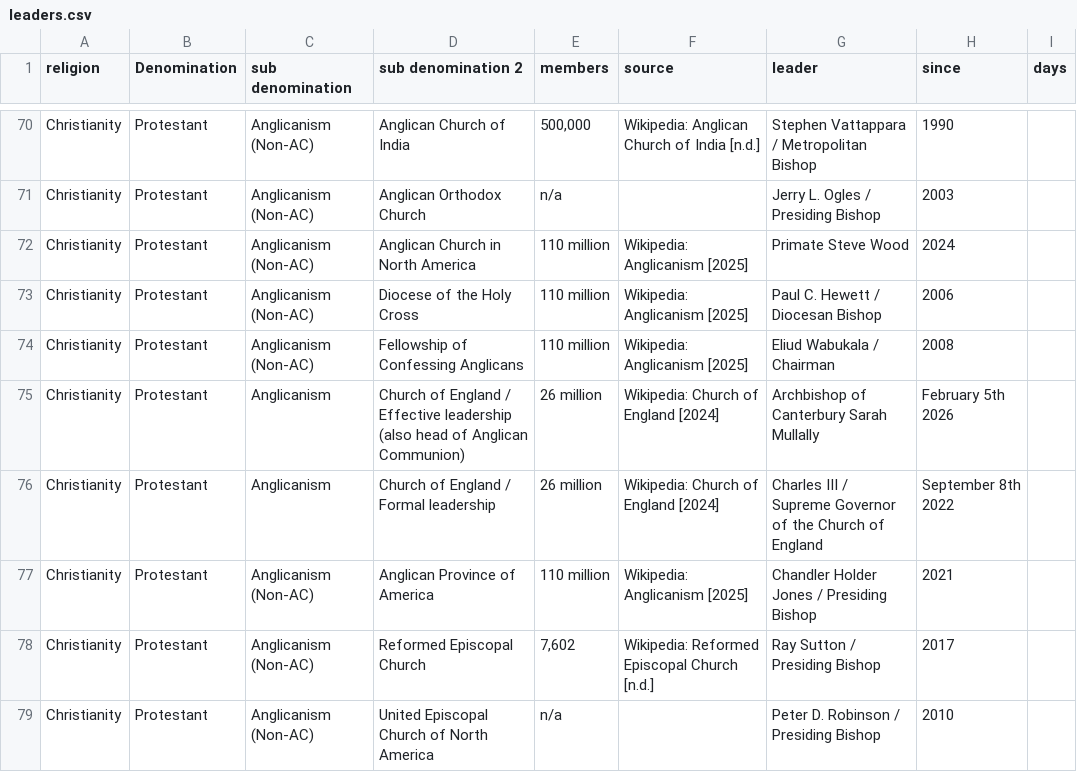
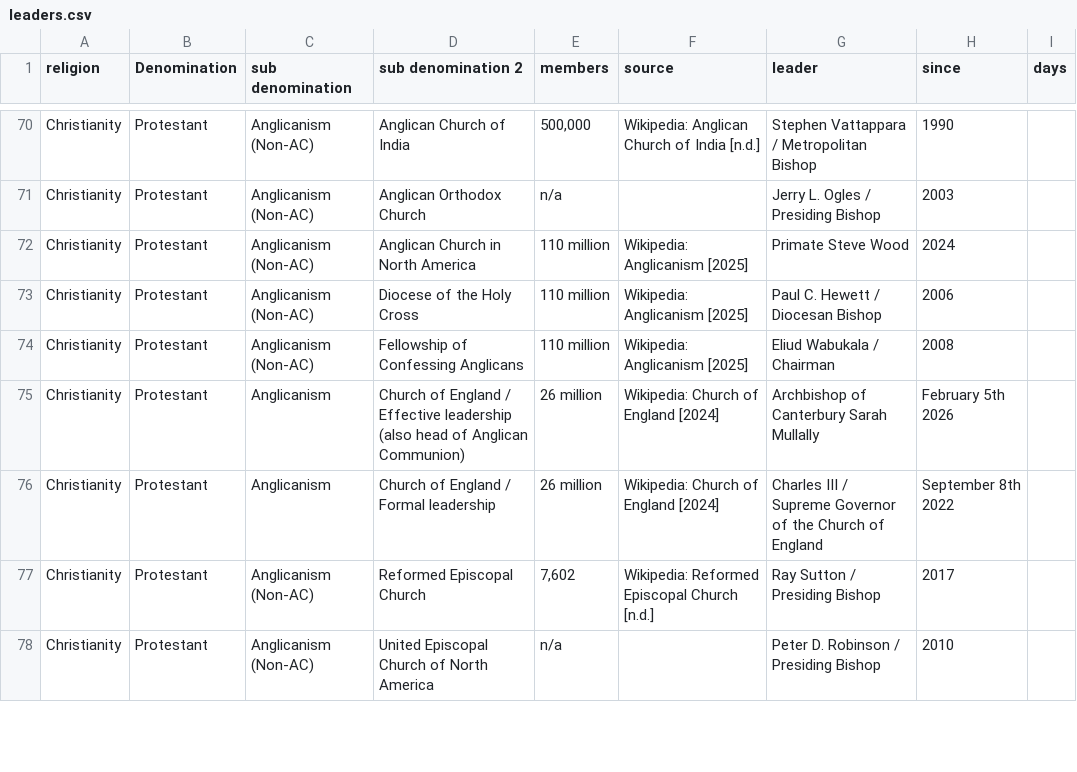
Before and after one commit to vimal7890/vimal, a CSV file: leaders.csv, drawn as a sheet; only a part is shown, gaps mark what is left out.

Commit message:
Remove Anglican Province of America entry

```diff
--- a/leaders.csv
+++ b/leaders.csv
@@ -76,3 +76,2 @@ Christianity,Protestant,Anglicanism,Church of England / Effective leadership (al
 Christianity,Protestant,Anglicanism,Church of England / Formal leadership,26 million,Wikipedia: Church of England [2024],Charles III / Supreme Governor of the Church of England,September 8th 2022,
-Christianity,Protestant,Anglicanism (Non-AC),Anglican Province of America,110 million,Wikipedia: Anglicanism [2025],Chandler Holder Jones / Presiding Bishop,2021,
 Christianity,Protestant,Anglicanism (Non-AC),Reformed Episcopal Church,"7,602",Wikipedia: Reformed Episcopal Church [n.d.],Ray Sutton / Presiding Bishop,2017,
```
